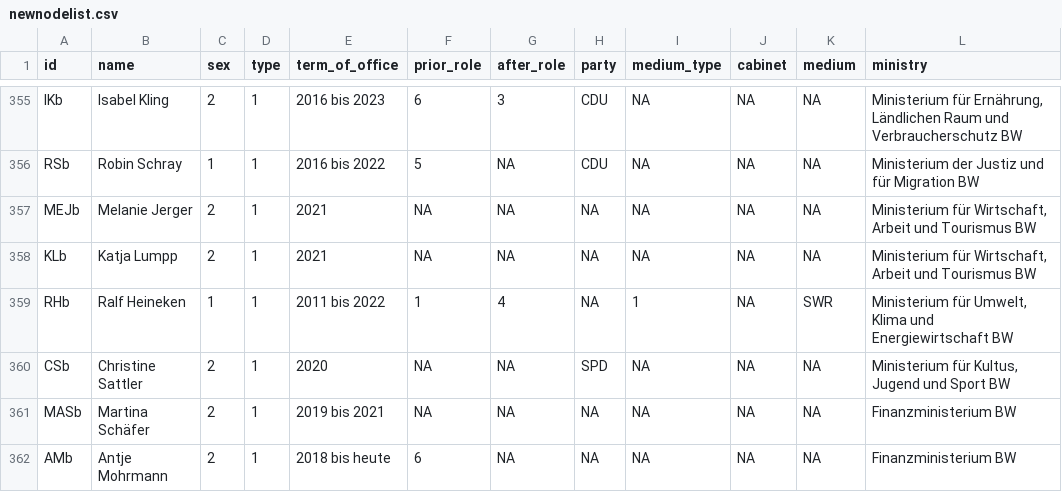
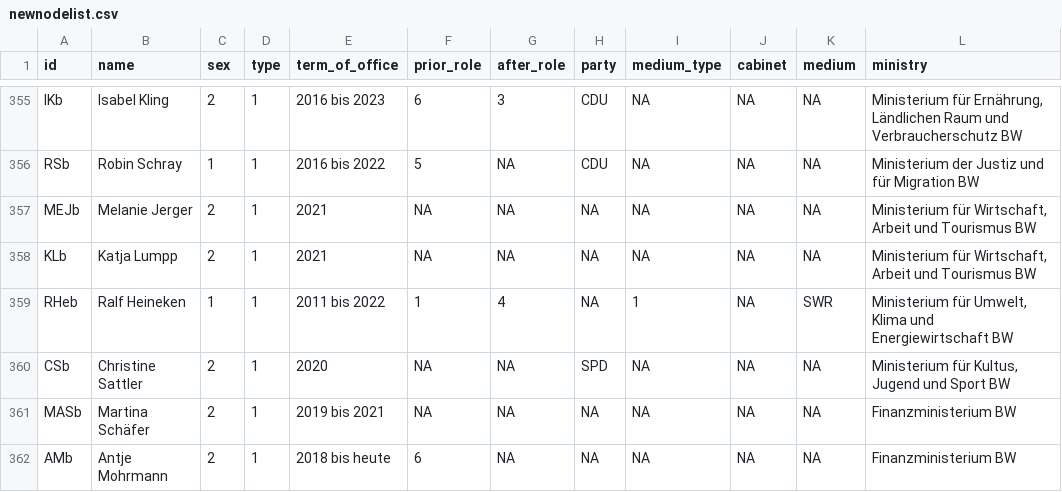
Before and after one commit to johannasturm/politikwechsler, a CSV file: newnodelist.csv, drawn as a sheet; only a part is shown, gaps mark what is left out.

Commit message:
Update newnodelist.csv

```diff
--- a/newnodelist.csv
+++ b/newnodelist.csv
@@ -358,3 +358,3 @@ MEJb,Melanie Jerger,2,1,2021,NA,NA,NA,NA,NA,NA,"Ministerium für Wirtschaft, Arb
 KLb,Katja Lumpp,2,1,2021,NA,NA,NA,NA,NA,NA,"Ministerium für Wirtschaft, Arbeit und Tourismus BW"
-RHb,Ralf Heineken,1,1,2011 bis 2022,1,4,NA,1,NA,SWR,"Ministerium für Umwelt, Klima und Energiewirtschaft BW"
+RHeb,Ralf Heineken,1,1,2011 bis 2022,1,4,NA,1,NA,SWR,"Ministerium für Umwelt, Klima und Energiewirtschaft BW"
 CSb,Christine Sattler,2,1,2020,NA,NA,SPD,NA,NA,NA,"Ministerium für Kultus, Jugend und Sport BW"
```
